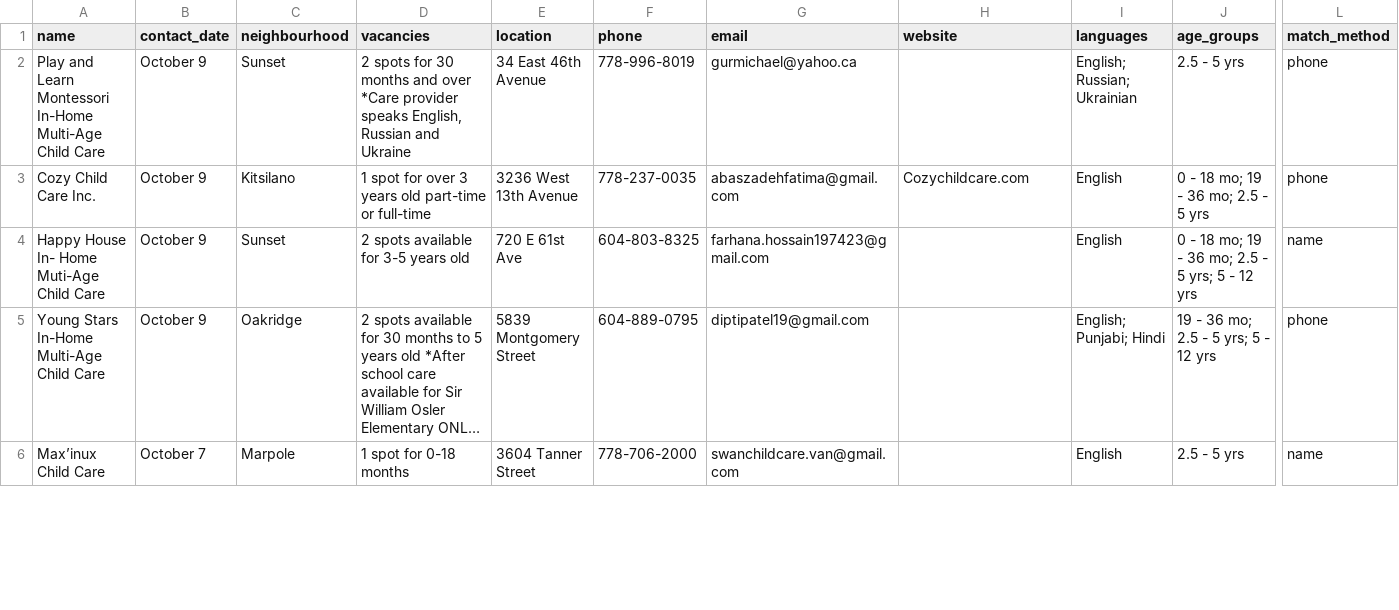
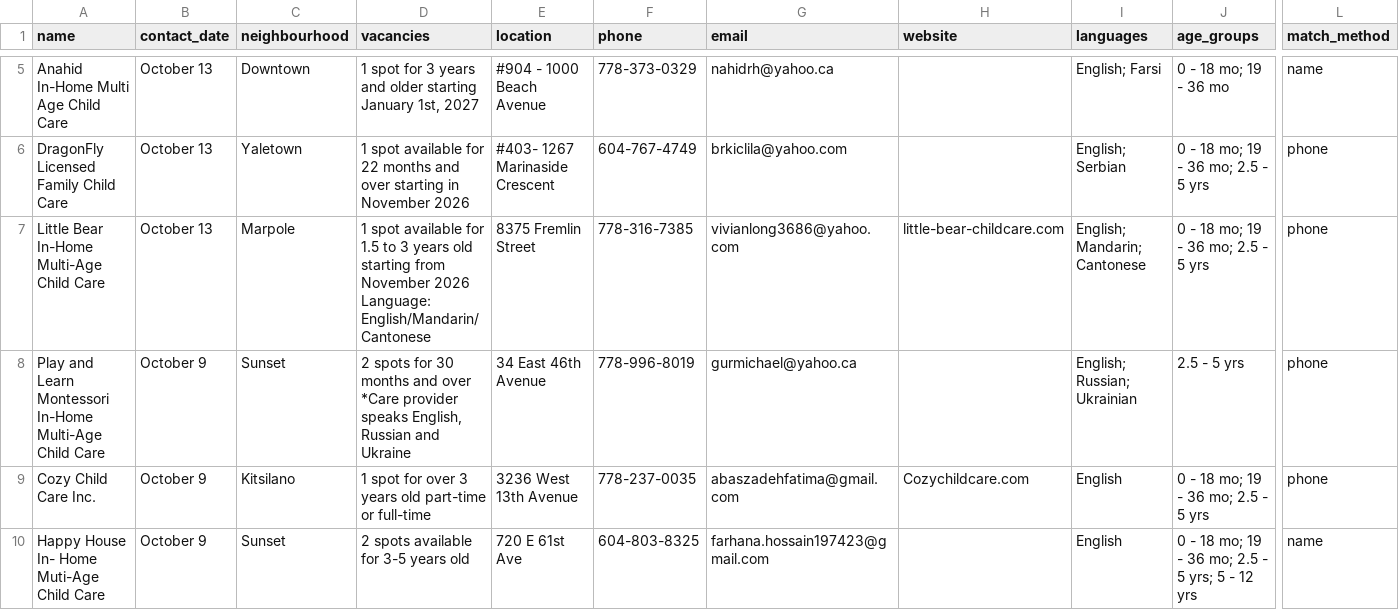
Before and after one commit to yzhong52/Vancouver-Daycare, a CSV file: processed_data/enriched_vacancies.csv, drawn as a sheet; only a part is shown, gaps mark what is left out; the shorter side is filled out with more unchanged rows; long unchanged cells end in …; rows hold the shown columns only; the diff covers the shown part only; the diff names each change by its address in the sheet, - before the commit and + after, or states it on an @@ line.

```diff
--- a/processed_data/enriched_vacancies.csv
+++ b/processed_data/enriched_vacancies.csv
+row 5: Anahid In-Home Multi Age Child Care | October 13 | Downtown | 1 spot for 3 years and older starting January 1st, 2027 | #904 - 1000 Beach Avenue | 778-373-0329 | nahidrh@yahoo.ca |  | English; Farsi | 0 - 18 mo; 19 - 36 mo | name
+row 6: DragonFly Licensed Family Child Care | October 13 | Yaletown | 1 spot available for 22 months and over starting in November 2026 | #403- 1267 Marinaside Crescent | 604-767-4749 | brkiclila@yahoo.com |  | English; Serbian | 0 - 18 mo; 19 - 36 mo; 2.5 - 5 yrs | phone
+row 7: Little Bear In-Home Multi-Age Child Care | October 13 | Marpole | 1 spot available for 1.5 to 3 years old starting from November 2026 Language: English/Mandarin/ Cantonese | 8375 Fremlin Street | 778-316-7385 | vivianlong3686@yahoo.com | little-bear-childcare.com | English; Mandarin; Cantonese | 0 - 18 mo; 19 - 36 mo; 2.5 - 5 yrs | phone
```
Also changed, not shown: 3 added rows, 4 removed rows and 10 edited cells elsewhere in this file, processed_data/geocoded_vacancies.csv, processed_data/vacancies.csv.
